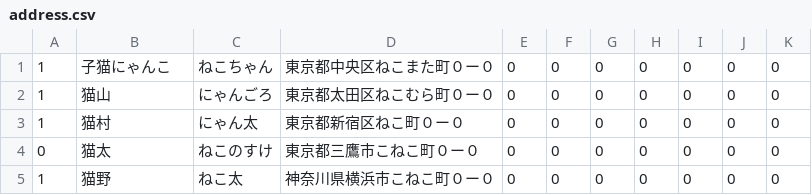
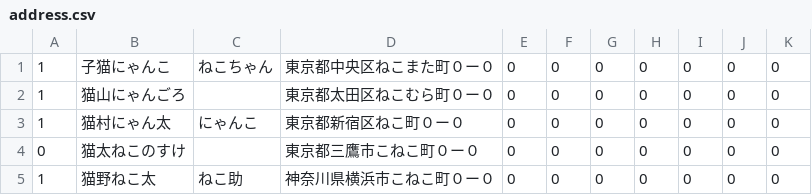
Before and after one commit to mkouhei/Genenga, a CSV file: example/address.csv, drawn as a sheet.

```diff
--- a/example/address.csv
+++ b/example/address.csv
@@ -1,5 +1,5 @@
 1,子猫にゃんこ,ねこちゃん,東京都中央区ねこまた町０ー０,0,0,0,0,0,0,0
-1,猫山,にゃんごろ,東京都太田区ねこむら町０ー０,0,0,0,0,0,0,0
-1,猫村,にゃん太,東京都新宿区ねこ町０ー０,0,0,0,0,0,0,0
-0,猫太,ねこのすけ,東京都三鷹市こねこ町０ー０,0,0,0,0,0,0,0
-1,猫野,ねこ太,神奈川県横浜市こねこ町０ー０,0,0,0,0,0,0,0
+1,猫山にゃんごろ,,東京都太田区ねこむら町０ー０,0,0,0,0,0,0,0
+1,猫村にゃん太,にゃんこ,東京都新宿区ねこ町０ー０,0,0,0,0,0,0,0
+0,猫太ねこのすけ,,東京都三鷹市こねこ町０ー０,0,0,0,0,0,0,0
+1,猫野ねこ太,ねこ助,神奈川県横浜市こねこ町０ー０,0,0,0,0,0,0,0
```
Also changed, not shown: 3 other files.
